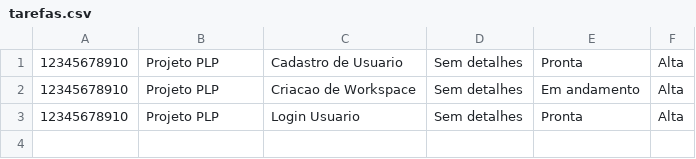
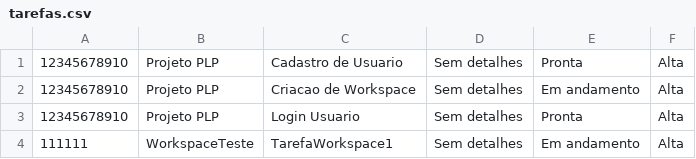
Before and after one commit to luana-liberato/gerenciador-de-tarefas-modelo-kanban, a CSV file: Prolog/src/dados/tarefas.csv, drawn as a sheet.

```diff
--- a/Prolog/src/dados/tarefas.csv
+++ b/Prolog/src/dados/tarefas.csv
@@ -3 +3,2 @@
 12345678910,Projeto PLP,Login Usuario,Sem detalhes,Pronta,Alta
+111111,WorkspaceTeste,TarefaWorkspace1,Sem detalhes,Em andamento,Alta
```
Also changed, not shown: 3 other files.
